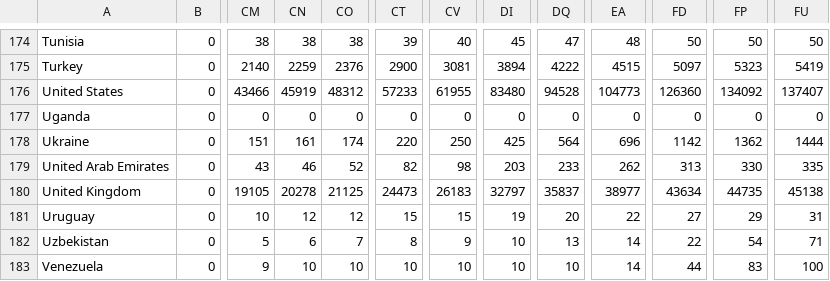
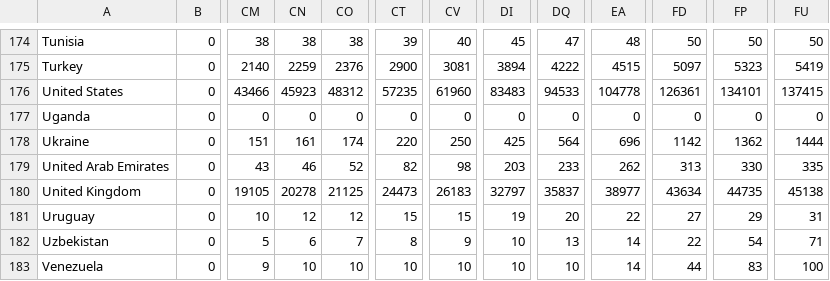
Before and after one commit to MarcoAlvarez/cvd-pe-data, a CSV file: csv/jhu/consolidated-jhu-f.csv, drawn as a sheet; only a part is shown, gaps mark what is left out; the diff names each change by its address in the sheet, - before the commit and + after, or states it on an @@ line.

```diff
--- a/csv/jhu/consolidated-jhu-f.csv
+++ b/csv/jhu/consolidated-jhu-f.csv
-CN176: 45919
+CN176: 45923
-CT176: 57233
+CT176: 57235
-CV176: 61955
+CV176: 61960
-DI176: 83480
+DI176: 83483
-DQ176: 94528
+DQ176: 94533
-EA176: 104773
+EA176: 104778
-FD176: 126360
+FD176: 126361
-FP176: 134092
+FP176: 134101
-FU176: 137407
+FU176: 137415
```
Also changed, not shown: csv/jhu/consolidated-jhu-c.csv.
